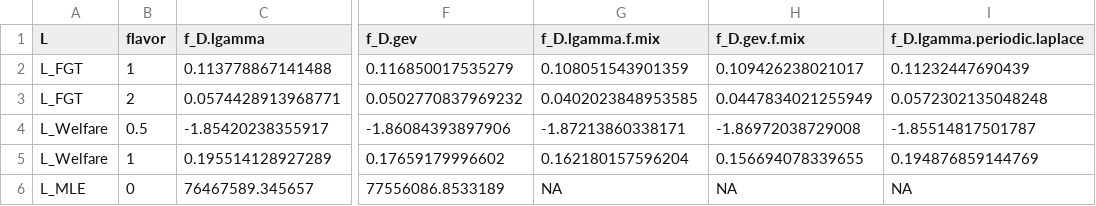
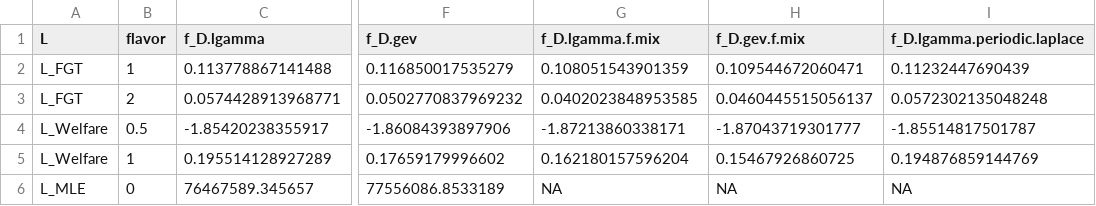
Before and after one commit to Rucknium/OSPEAD, a CSV file: tables/dry-run/performance.csv, drawn as a sheet; only a part is shown, gaps mark what is left out; the diff names each change by its address in the sheet, - before the commit and + after, or states it on an @@ line.

Commit message:
Added LaTeX tables

```diff
--- a/tables/dry-run/performance.csv
+++ b/tables/dry-run/performance.csv
-H2 (f_D.gev.f.mix): 0.109426238021017
+H2 (f_D.gev.f.mix): 0.109544672060471
-H3 (f_D.gev.f.mix): 0.0447834021255949
+H3 (f_D.gev.f.mix): 0.0460445515056137
-H4 (f_D.gev.f.mix): -1.86972038729008
+H4 (f_D.gev.f.mix): -1.87043719301777
-H5 (f_D.gev.f.mix): 0.156694078339655
+H5 (f_D.gev.f.mix): 0.15467926860725
```
Also changed, not shown: 11 other files.
